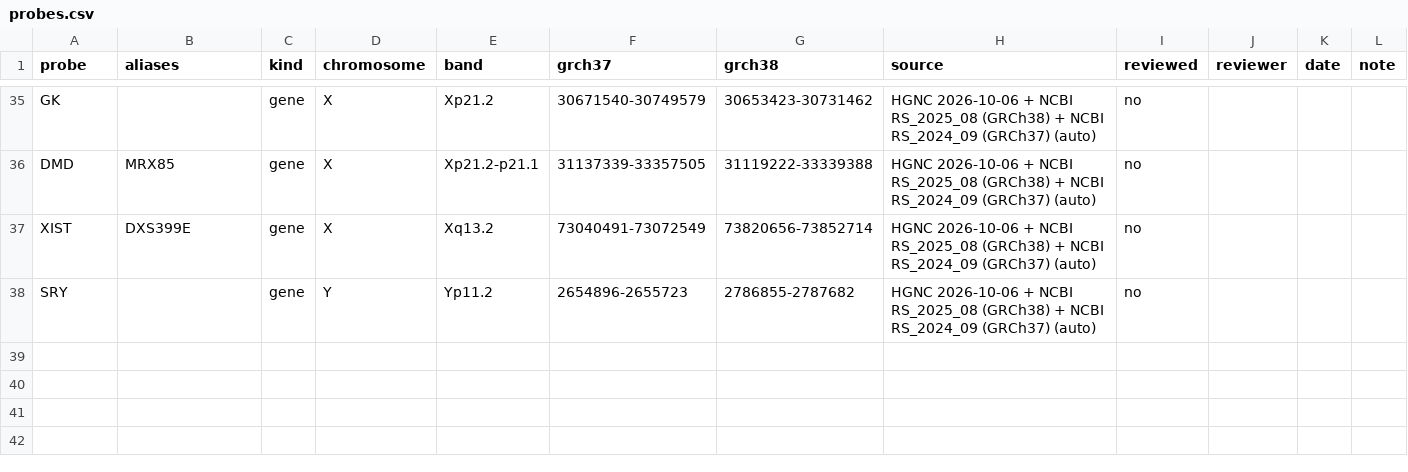
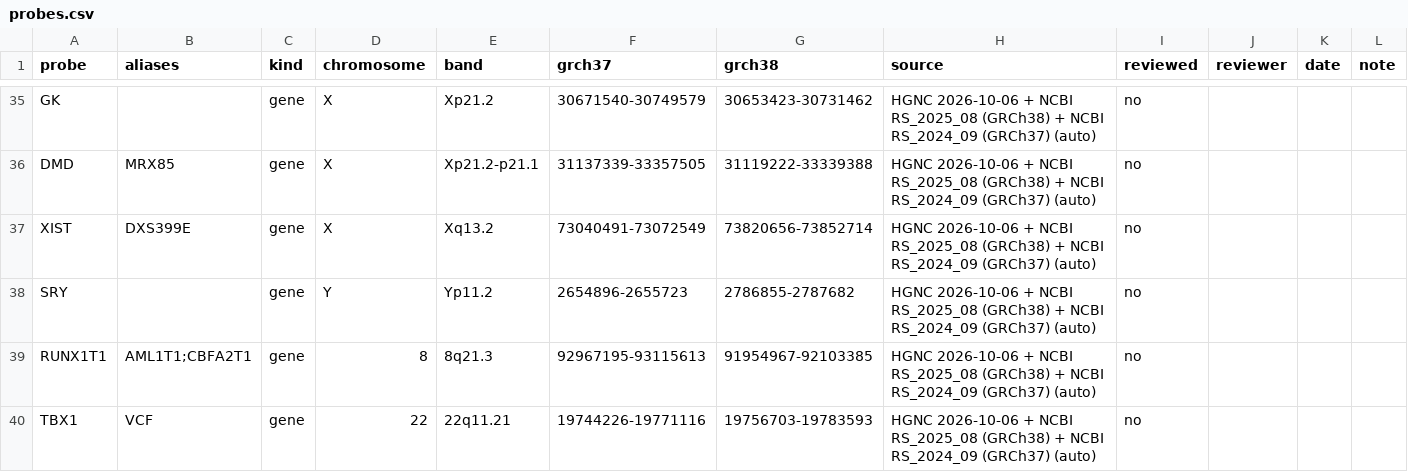
Before and after one commit to IgorKupreychik/CytoLex, a CSV file: curated/probes/probes.csv, drawn as a sheet; only a part is shown, gaps mark what is left out; the diff names each change by its address in the sheet, - before the commit and + after, or states it on an @@ line.

Commit message:
T-110: desktop Associations view tab (disclaimer, condition cards, unreviewed badges, evidence linked to the input; batch column + filter); RUNX1T1/TBX1 probe rows, +21 copy leaf (21q22) and t(8;21) 8q21.3 fusion so in situ results reach the seed rules

```diff
--- a/curated/probes/probes.csv
+++ b/curated/probes/probes.csv
+row 39: RUNX1T1 | AML1T1;CBFA2T1 | gene | 8 | 8q21.3 | 92967195-93115613 | 91954967-92103385 | HGNC 2026-10-06 + NCBI RS_2025_08 (GRCh38) + NCBI RS_2024_09 (GRCh37) (auto) | no
+row 40: TBX1 | VCF | gene | 22 | 22q11.21 | 19744226-19771116 | 19756703-19783593 | HGNC 2026-10-06 + NCBI RS_2025_08 (GRCh38) + NCBI RS_2024_09 (GRCh37) (auto) | no
```
Also changed, not shown: 18 other files.
